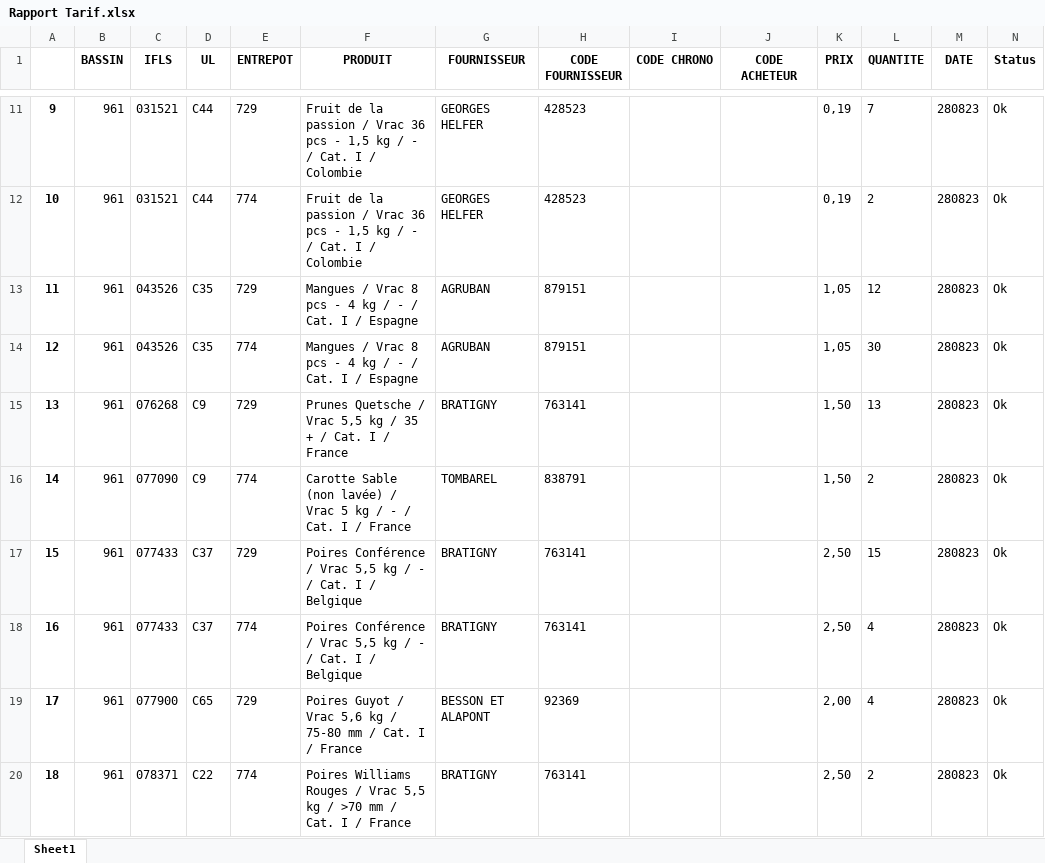
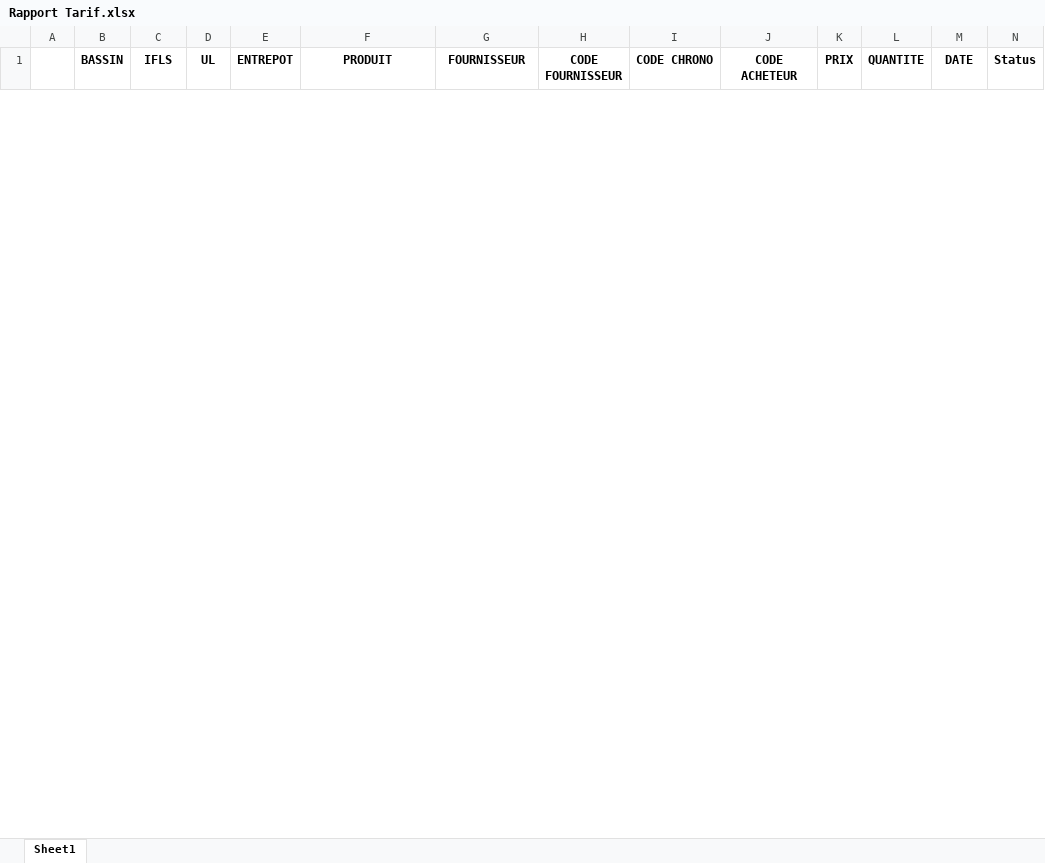
Before and after one commit to Nocimaa/eurofel_tools, an Excel workbook: src/Rapport Tarif.xlsx, sheet Sheet1, drawn as a sheet; only a part is shown, gaps mark what is left out; values as stored, in another font and other column widths than the file's, no borders; removed rows and columns are numbered as before the commit, all else as after; the diff covers the shown part only; the diff names each change by its address in the sheet, - before the commit and + after, or states it on an @@ line.

```diff
--- a/src/Rapport Tarif.xlsx (sheet Sheet1)
+++ b/src/Rapport Tarif.xlsx (sheet Sheet1)
-row 11: 9 | 961 | 031521 | C44 | 729 | Fruit de la passion / Vrac 36 pcs - 1,5 kg / - / Cat. I / Colombie | GEORGES HELFER | 428523 |  |  | 0,19 | 7 | 280823 | Ok
-row 12: 10 | 961 | 031521 | C44 | 774 | Fruit de la passion / Vrac 36 pcs - 1,5 kg / - / Cat. I / Colombie | GEORGES HELFER | 428523 |  |  | 0,19 | 2 | 280823 | Ok
-row 13: 11 | 961 | 043526 | C35 | 729 | Mangues / Vrac 8 pcs - 4 kg / - / Cat. I / Espagne | AGRUBAN | 879151 |  |  | 1,05 | 12 | 280823 | Ok
-row 14: 12 | 961 | 043526 | C35 | 774 | Mangues / Vrac 8 pcs - 4 kg / - / Cat. I / Espagne | AGRUBAN | 879151 |  |  | 1,05 | 30 | 280823 | Ok
-row 15: 13 | 961 | 076268 | C9 | 729 | Prunes Quetsche / Vrac 5,5 kg / 35 + / Cat. I / France | BRATIGNY | 763141 |  |  | 1,50 | 13 | 280823 | Ok
-row 16: 14 | 961 | 077090 | C9 | 774 | Carotte Sable (non lavée) / Vrac 5 kg / - / Cat. I / France | TOMBAREL | 838791 |  |  | 1,50 | 2 | 280823 | Ok
-row 17: 15 | 961 | 077433 | C37 | 729 | Poires Conférence / Vrac 5,5 kg / - / Cat. I / Belgique | BRATIGNY | 763141 |  |  | 2,50 | 15 | 280823 | Ok
-row 18: 16 | 961 | 077433 | C37 | 774 | Poires Conférence / Vrac 5,5 kg / - / Cat. I / Belgique | BRATIGNY | 763141 |  |  | 2,50 | 4 | 280823 | Ok
-row 19: 17 | 961 | 077900 | C65 | 729 | Poires Guyot / Vrac 5,6 kg / 75-80 mm / Cat. I / France | BESSON ET ALAPONT | 92369 |  |  | 2,00 | 4 | 280823 | Ok
-row 20: 18 | 961 | 078371 | C22 | 774 | Poires Williams Rouges / Vrac 5,5 kg / >70 mm / Cat. I / France | BRATIGNY | 763141 |  |  | 2,50 | 2 | 280823 | Ok
```
Also changed, not shown: 20 added rows and 85 removed rows elsewhere in this sheet, src/Rapport Fournisseur.xlsx, src/Rapport Magasin.xlsx, 13 other files.
